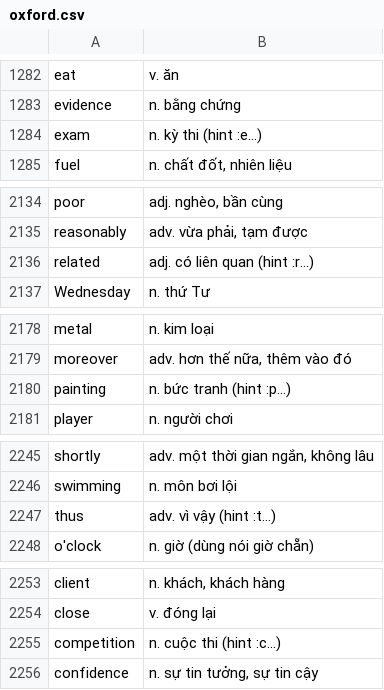
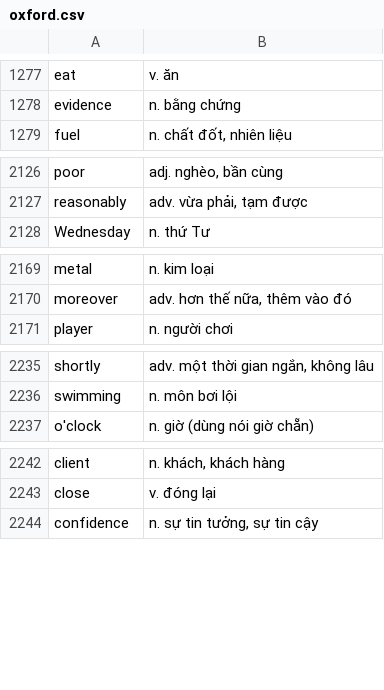
Before and after one commit to drminh2807/tflat-scraper, a CSV file: set/oxford.csv, drawn as a sheet; only a part is shown, gaps mark what is left out; the diff covers the shown part only.

```diff
--- a/set/oxford.csv
+++ b/set/oxford.csv
@@ -1283,3 +1278,2 @@ eat;v. ăn
 evidence;n. bằng chứng
-exam;n. kỳ thi (hint :e...)
 fuel;n. chất đốt, nhiên liệu
@@ -2135,3 +2127,2 @@ poor;adj. nghèo, bần cùng
 reasonably;adv. vừa phải, tạm được
-related;adj. có liên quan (hint :r...)
 Wednesday;n. thứ Tư
@@ -2179,3 +2170,2 @@ metal;n. kim loại
 moreover;adv. hơn thế nữa, thêm vào đó
-painting;n. bức tranh (hint :p...)
 player;n. người chơi
@@ -2246,3 +2236,2 @@ shortly;adv. một thời gian ngắn, không lâu
 swimming;n. môn bơi lội
-thus;adv. vì vậy (hint :t...)
 o'clock;n. giờ (dùng nói giờ chẵn)
@@ -2254,3 +2243,2 @@ client;n. khách, khách hàng
 close;v. đóng lại
-competition;n. cuộc thi (hint :c...)
 confidence;n. sự tin tưởng, sự tin cậy
```
Also changed, not shown: 10 removed rows elsewhere in this file.
